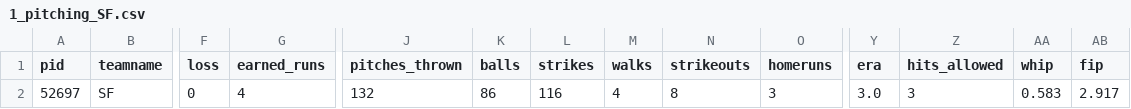
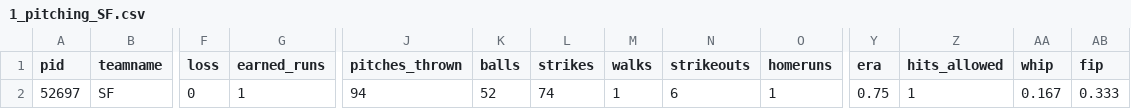
Before and after one commit to alexfall862/BaseballGameV5, a CSV file: BaseballGameV5/1_pitching_SF.csv, drawn as a sheet; only a part is shown, gaps mark what is left out; the diff names each change by its address in the sheet, - before the commit and + after, or states it on an @@ line.

```diff
--- a/BaseballGameV5/1_pitching_SF.csv
+++ b/BaseballGameV5/1_pitching_SF.csv
-G2 (earned_runs): 4
+G2 (earned_runs): 1
-J2 (pitches_thrown): 132
+J2 (pitches_thrown): 94
-K2 (balls): 86
+K2 (balls): 52
-L2 (strikes): 116
+L2 (strikes): 74
-M2 (walks): 4
+M2 (walks): 1
-N2 (strikeouts): 8
+N2 (strikeouts): 6
-O2 (homeruns): 3
+O2 (homeruns): 1
-Y2 (era): 3.0
+Y2 (era): 0.75
-Z2 (hits_allowed): 3
+Z2 (hits_allowed): 1
-AA2 (whip): 0.583
+AA2 (whip): 0.167
-AB2 (fip): 2.917
+AB2 (fip): 0.333
```
Also changed, not shown: BaseballGameV5/1_batting_SD.csv, BaseballGameV5/1_batting_SF.csv, 44 other files.
